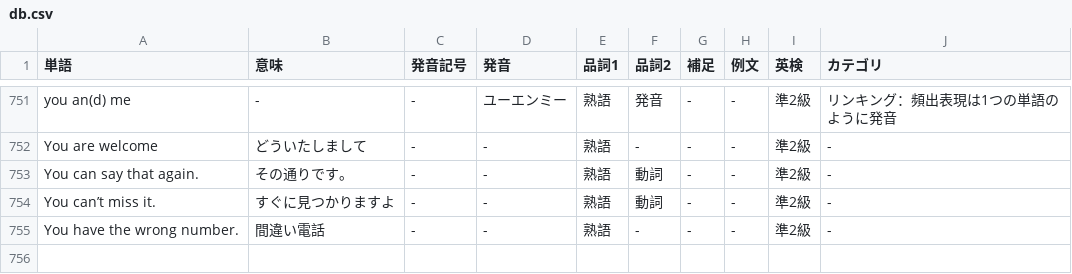
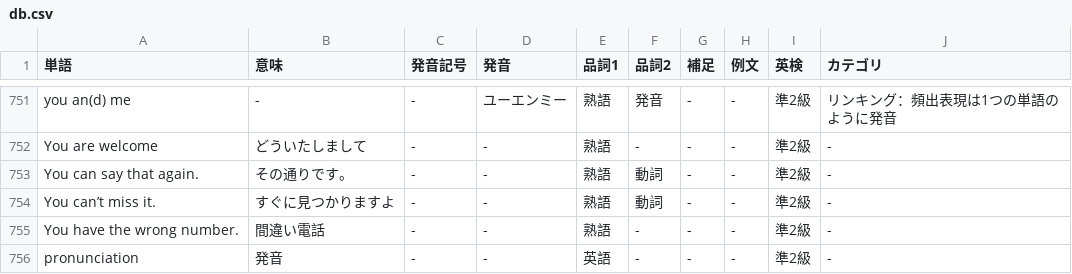
Before and after one commit to nishizumi-lab/sample, a CSV file: application/english/dictionary/assets/csv/db.csv, drawn as a sheet; only a part is shown, gaps mark what is left out; the diff names each change by its address in the sheet, - before the commit and + after, or states it on an @@ line.

Commit message:
Update db.csv

```diff
--- a/application/english/dictionary/assets/csv/db.csv
+++ b/application/english/dictionary/assets/csv/db.csv
+row 756: pronunciation | 発音 | - | - | 英語 | - | - | - | 準2級 | -
```
